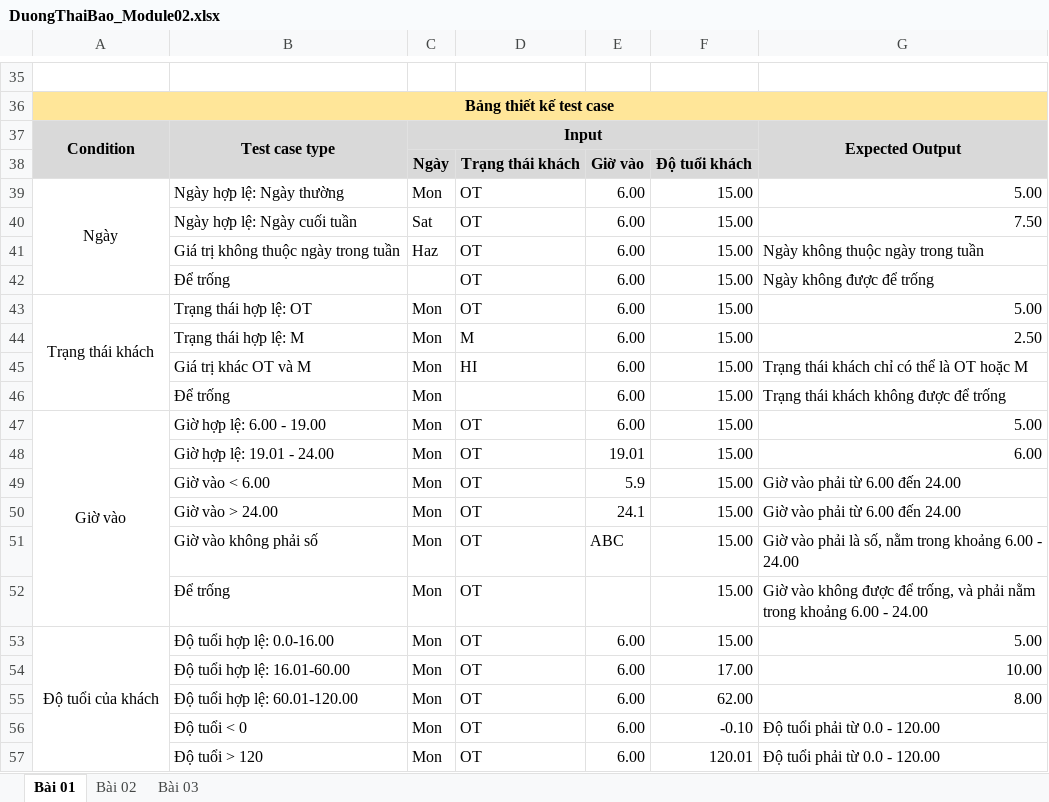
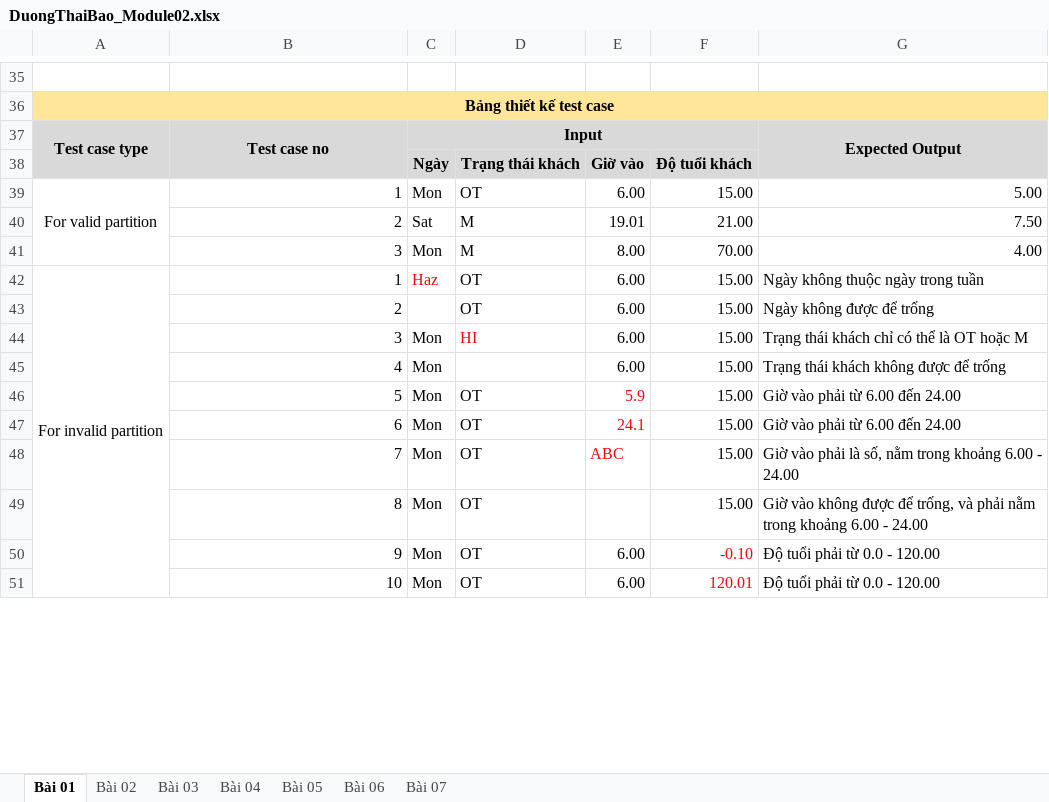
Before and after one commit to kennex666/Lab-KiemThuPhanMem, an Excel workbook: Module02/DuongThaiBao_Module02.xlsx, sheet Bài 01, drawn as a sheet; only a part is shown, gaps mark what is left out; values as stored, in another font and other column widths than the file's, no borders; charts and pictures not drawn; removed rows and columns are numbered as before the commit, all else as after; the diff covers the shown part only; the diff names each change by its address in the sheet, - before the commit and + after, or states it on an @@ line.

```diff
--- a/Module02/DuongThaiBao_Module02.xlsx (sheet Bài 01)
+++ b/Module02/DuongThaiBao_Module02.xlsx (sheet Bài 01)
+sheet tab: Bài 04
+sheet tab: Bài 05
+sheet tab: Bài 06
+sheet tab: Bài 07
-A37: Condition
+A37: Test case type
-B37: Test case type
+B37: Test case no
-A39: Ngày
+A39: For valid partition
-A39:A42 merged
+A39:A41 merged
-B39: Ngày hợp lệ: Ngày thường
+B39: 1
-row 40:  | Ngày hợp lệ: Ngày cuối tuần | Sat | OT | 6.00 | 15.00 | 7.50
+row 40:  | 2 | Sat | M | 19.01 | 21.00 | 7.50
+row 41:  | 3 | Mon | M | 8.00 | 70.00 | 4.00
-A42: (empty)
+A42: For invalid partition
+A42:A53 merged
-B42: Giá trị không thuộc ngày trong tuần
+B42: 1
-C42 text colour: black
+C42 text colour: #FF0000
-B43: Để trống
+B43: 2
-row 43: Trạng thái khách | Trạng thái hợp lệ: OT | Mon | OT | 6.00 | 15.00 | 5.00
-row 44:  | Trạng thái hợp lệ: M | Mon | M | 6.00 | 15.00 | 2.50
-B44: Giá trị khác OT và M
+B44: 3
-D44 text colour: black
+D44 text colour: #FF0000
-B45: Để trống
+B45: 4
-row 47: Giờ vào | Giờ hợp lệ: 6.00 - 19.00 | Mon | OT | 6.00 | 15.00 | 5.00
-row 48:  | Giờ hợp lệ: 19.01 - 24.00 | Mon | OT | 19.01 | 15.00 | 6.00
-B46: Giờ vào < 6.00
+B46: 5
-E46:E48 text colour: black
+E46:E48 text colour: #FF0000
-B47: Giờ vào > 24.00
+B47: 6
-B48: Giờ vào không phải số
+B48: 7
-B49: Để trống
+B49: 8
-row 53: Độ tuổi của khách | Độ tuổi hợp lệ: 0.0-16.00 | Mon | OT | 6.00 | 15.00 | 5.00
-row 54:  | Độ tuổi hợp lệ: 16.01-60.00 | Mon | OT | 6.00 | 17.00 | 10.00
-row 55:  | Độ tuổi hợp lệ: 60.01-120.00 | Mon | OT | 6.00 | 62.00 | 8.00
-B50: Độ tuổi < 0
+B50: 9
-F50:F51 text colour: black
+F50:F51 text colour: #FF0000
-B51: Độ tuổi > 120
+B51: 10
```
Also changed, not shown: 4 edited cells and cell formats elsewhere in this sheet, sheet Bài 02, sheet Bài 03, charts or pictures.
